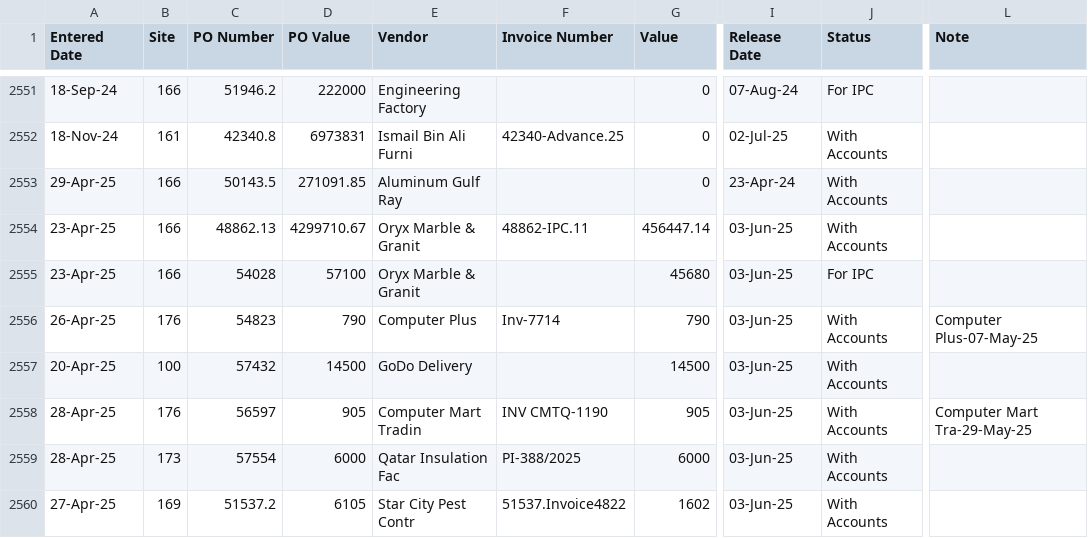
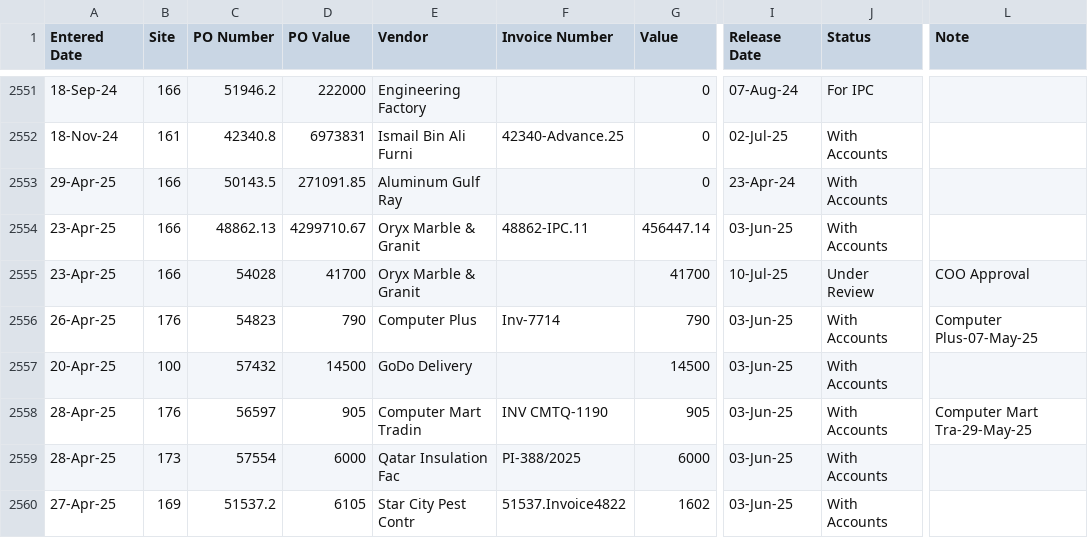
Before and after one commit to DC-database/Invoice, a CSV file: records_2025.csv, drawn as a sheet; only a part is shown, gaps mark what is left out; the diff covers the shown part only; the diff names each change by its address in the sheet, - before the commit and + after, or states it on an @@ line.

```diff
--- a/records_2025.csv
+++ b/records_2025.csv
-D2555 (PO Value): 57100
+D2555 (PO Value): 41700
-G2555 (Value): 45680
+G2555 (Value): 41700
-I2555 (Release Date): 03-Jun-25
+I2555 (Release Date): 10-Jul-25
-J2555 (Status): For IPC
+J2555 (Status): Under Review
-L2555 (Note): (empty)
+L2555 (Note): COO Approval
```
Also changed, not shown: 10 added rows and 73 edited cells elsewhere in this file.
